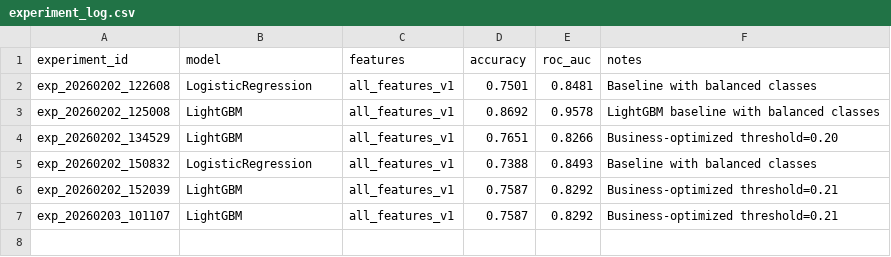
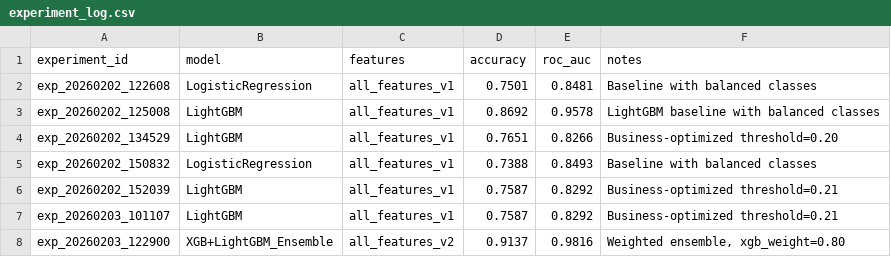
Before and after one commit to abdulrab787/customer-churn, a CSV file: experiments/experiment_log.csv, drawn as a sheet.

Commit message:
"Add weighted XGBoost + LightGBM ensemble with MLflow tracking"

```diff
--- a/experiments/experiment_log.csv
+++ b/experiments/experiment_log.csv
@@ -7 +7,2 @@ exp_20260202_152039,LightGBM,all_features_v1,0.7587,0.8292,Business-optimized th
 exp_20260203_101107,LightGBM,all_features_v1,0.7587,0.8292,Business-optimized threshold=0.21
+exp_20260203_122900,XGB+LightGBM_Ensemble,all_features_v2,0.9137,0.9816,"Weighted ensemble, xgb_weight=0.80"
```
Also changed, not shown: 15 other files.
